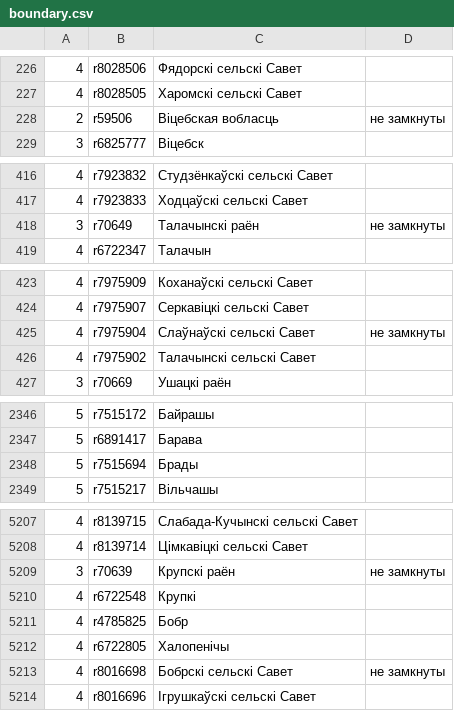
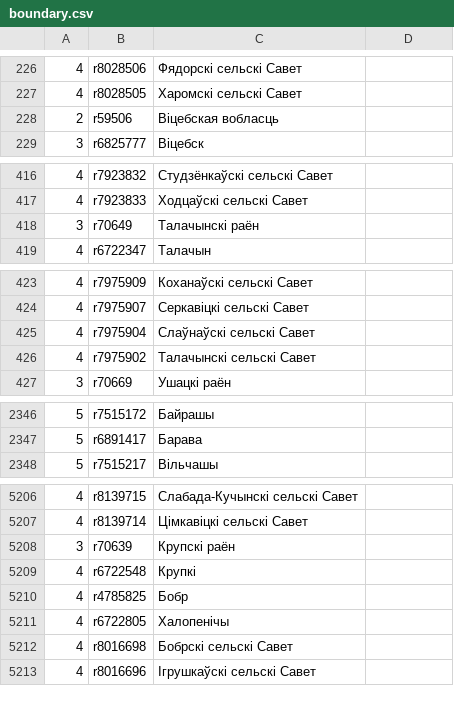
Before and after one commit to lidacity/osm-validator, a CSV file: docs/boundary.csv, drawn as a sheet; only a part is shown, gaps mark what is left out; the diff covers the shown part only.

```diff
--- a/docs/boundary.csv
+++ b/docs/boundary.csv
@@ -227,3 +227,3 @@
 4;r8028505;Харомскі сельскі Савет;
-2;r59506;Віцебская вобласць;не замкнуты
+2;r59506;Віцебская вобласць;
 3;r6825777;Віцебск;
@@ -417,3 +417,3 @@
 4;r7923833;Ходцаўскі сельскі Савет;
-3;r70649;Талачынскі раён;не замкнуты
+3;r70649;Талачынскі раён;
 4;r6722347;Талачын;
@@ -424,3 +424,3 @@
 4;r7975907;Серкавіцкі сельскі Савет;
-4;r7975904;Слаўнаўскі сельскі Савет;не замкнуты
+4;r7975904;Слаўнаўскі сельскі Савет;
 4;r7975902;Талачынскі сельскі Савет;
@@ -2347,3 +2347,2 @@
 5;r6891417;Барава;
-5;r7515694;Брады;
 5;r7515217;Вільчашы;
@@ -5208,3 +5207,3 @@
 4;r8139714;Цімкавіцкі сельскі Савет;
-3;r70639;Крупскі раён;не замкнуты
+3;r70639;Крупскі раён;
 4;r6722548;Крупкі;
@@ -5212,3 +5211,3 @@
 4;r6722805;Халопенічы;
-4;r8016698;Бобрскі сельскі Савет;не замкнуты
+4;r8016698;Бобрскі сельскі Савет;
 4;r8016696;Ігрушкаўскі сельскі Савет;
```
Also changed, not shown: 1 edited cell elsewhere in this file, 15 other files.
